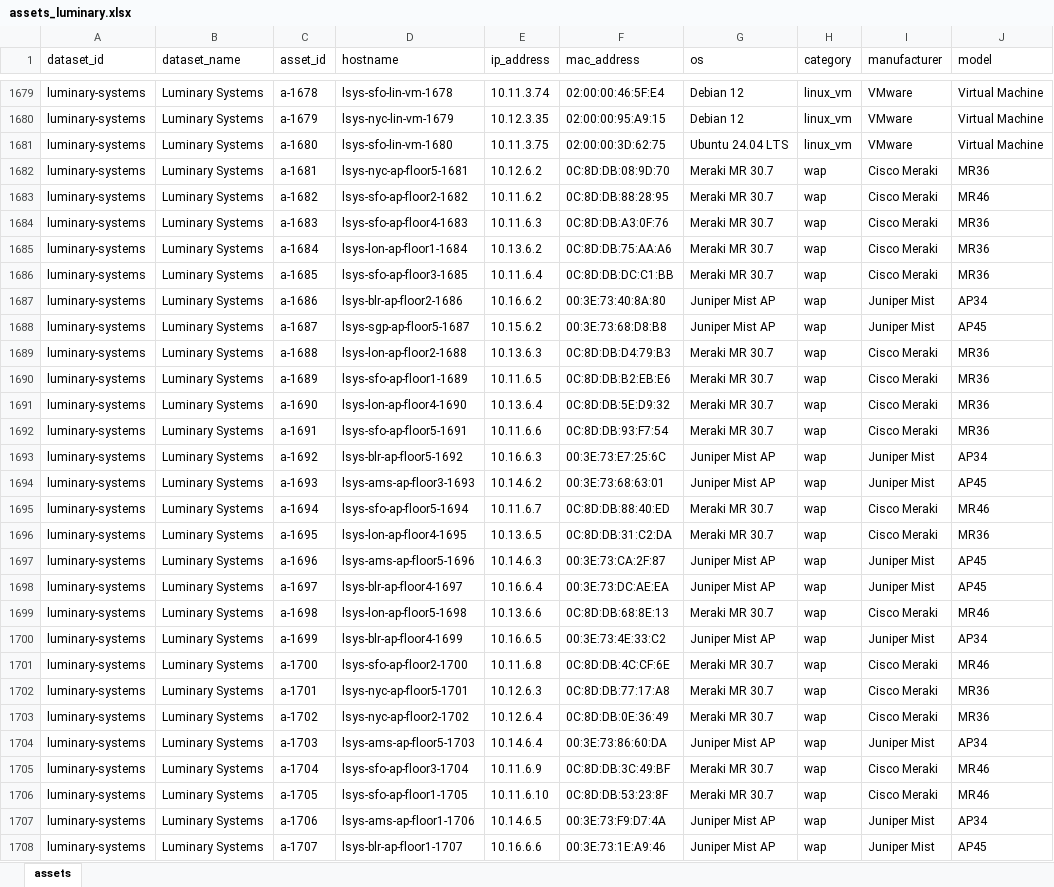
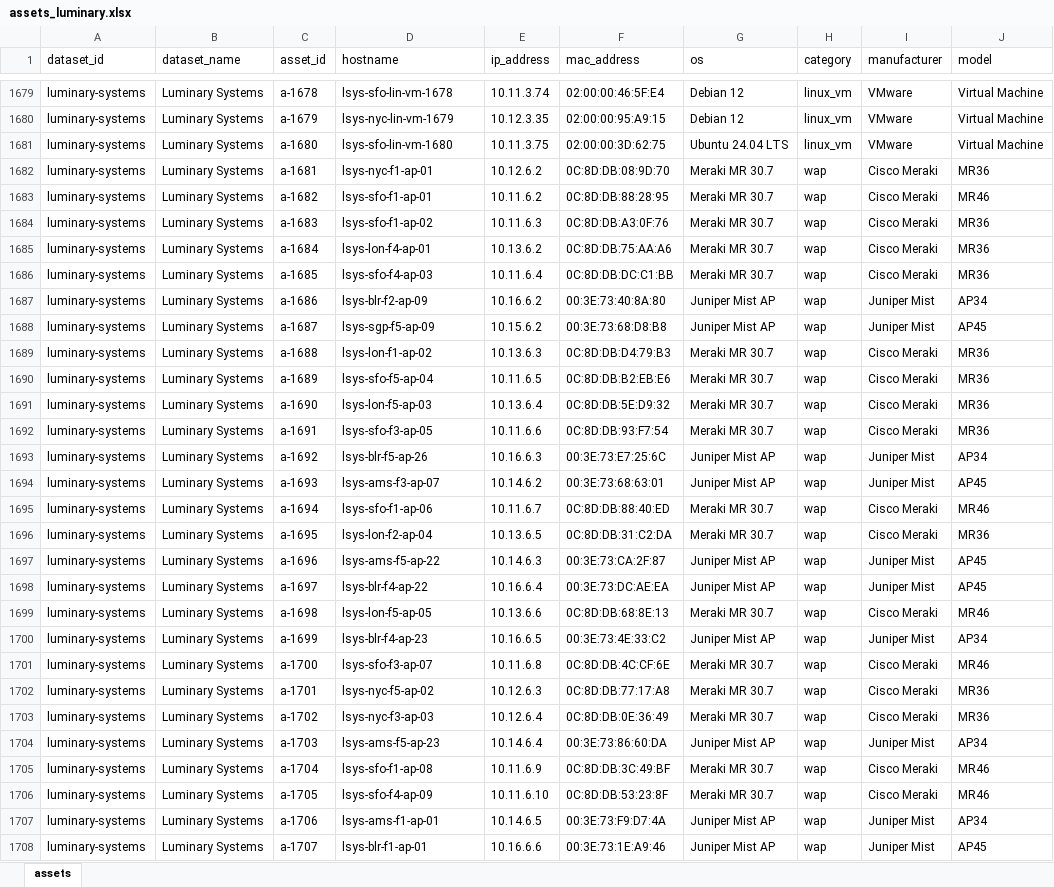
Before and after one commit to repswalp-cmd/luminary-demo-docs, an Excel workbook: master-sheet/assets_luminary.xlsx, sheet assets, drawn as a sheet; only a part is shown, gaps mark what is left out; values as stored, in another font and other column widths than the file's, no borders; the diff covers the shown part only; the diff names each change by its address in the sheet, - before the commit and + after, or states it on an @@ line.

```diff
--- a/master-sheet/assets_luminary.xlsx (sheet assets)
+++ b/master-sheet/assets_luminary.xlsx (sheet assets)
-D1682 (hostname): lsys-nyc-ap-floor5-1681
+D1682 (hostname): lsys-nyc-f1-ap-01
-D1683 (hostname): lsys-sfo-ap-floor2-1682
+D1683 (hostname): lsys-sfo-f1-ap-01
-D1684 (hostname): lsys-sfo-ap-floor4-1683
+D1684 (hostname): lsys-sfo-f1-ap-02
-D1685 (hostname): lsys-lon-ap-floor1-1684
+D1685 (hostname): lsys-lon-f4-ap-01
-D1686 (hostname): lsys-sfo-ap-floor3-1685
+D1686 (hostname): lsys-sfo-f4-ap-03
-D1687 (hostname): lsys-blr-ap-floor2-1686
+D1687 (hostname): lsys-blr-f2-ap-09
-D1688 (hostname): lsys-sgp-ap-floor5-1687
+D1688 (hostname): lsys-sgp-f5-ap-09
-D1689 (hostname): lsys-lon-ap-floor2-1688
+D1689 (hostname): lsys-lon-f1-ap-02
-D1690 (hostname): lsys-sfo-ap-floor1-1689
+D1690 (hostname): lsys-sfo-f5-ap-04
-D1691 (hostname): lsys-lon-ap-floor4-1690
+D1691 (hostname): lsys-lon-f5-ap-03
-D1692 (hostname): lsys-sfo-ap-floor5-1691
+D1692 (hostname): lsys-sfo-f3-ap-05
-D1693 (hostname): lsys-blr-ap-floor5-1692
+D1693 (hostname): lsys-blr-f5-ap-26
-D1694 (hostname): lsys-ams-ap-floor3-1693
+D1694 (hostname): lsys-ams-f3-ap-07
-D1695 (hostname): lsys-sfo-ap-floor5-1694
+D1695 (hostname): lsys-sfo-f1-ap-06
-D1696 (hostname): lsys-lon-ap-floor4-1695
+D1696 (hostname): lsys-lon-f2-ap-04
-D1697 (hostname): lsys-ams-ap-floor5-1696
+D1697 (hostname): lsys-ams-f5-ap-22
-D1698 (hostname): lsys-blr-ap-floor4-1697
+D1698 (hostname): lsys-blr-f4-ap-22
-D1699 (hostname): lsys-lon-ap-floor5-1698
+D1699 (hostname): lsys-lon-f5-ap-05
-D1700 (hostname): lsys-blr-ap-floor4-1699
+D1700 (hostname): lsys-blr-f4-ap-23
-D1701 (hostname): lsys-sfo-ap-floor2-1700
+D1701 (hostname): lsys-sfo-f3-ap-07
-D1702 (hostname): lsys-nyc-ap-floor5-1701
+D1702 (hostname): lsys-nyc-f5-ap-02
-D1703 (hostname): lsys-nyc-ap-floor2-1702
+D1703 (hostname): lsys-nyc-f3-ap-03
-D1704 (hostname): lsys-ams-ap-floor5-1703
+D1704 (hostname): lsys-ams-f5-ap-23
-D1705 (hostname): lsys-sfo-ap-floor3-1704
+D1705 (hostname): lsys-sfo-f1-ap-08
-D1706 (hostname): lsys-sfo-ap-floor1-1705
+D1706 (hostname): lsys-sfo-f4-ap-09
-D1707 (hostname): lsys-ams-ap-floor1-1706
+D1707 (hostname): lsys-ams-f1-ap-01
-D1708 (hostname): lsys-blr-ap-floor1-1707
+D1708 (hostname): lsys-blr-f1-ap-01
```
Also changed, not shown: 305 edited cells elsewhere in this sheet, 1 other file.
